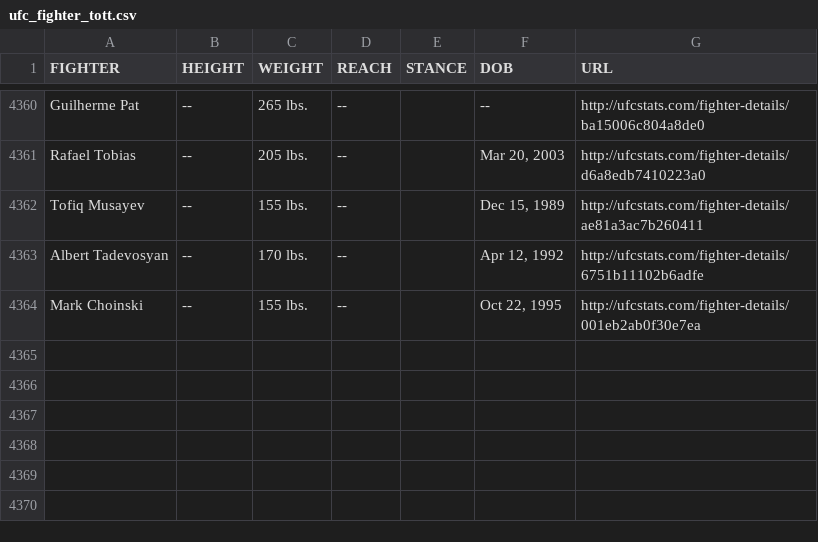
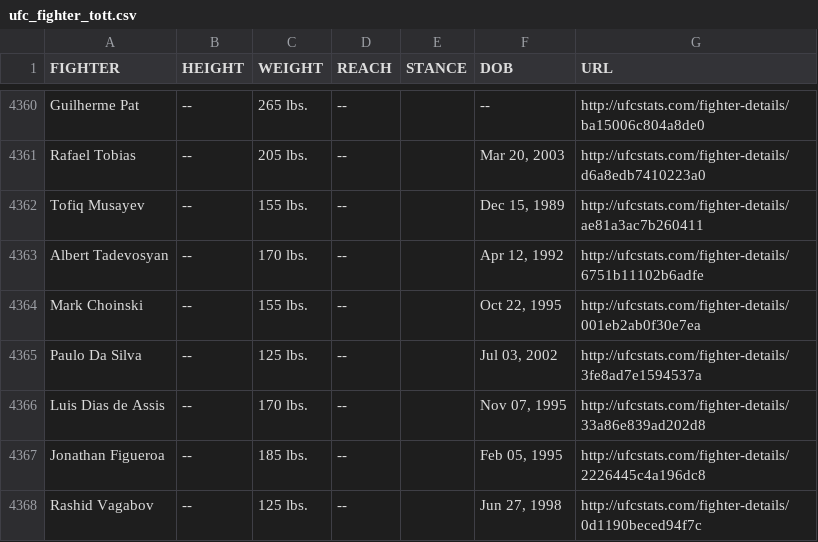
Before and after one commit to Greco1899/scrape_ufc_stats, a CSV file: ufc_fighter_tott.csv, drawn as a sheet; only a part is shown, gaps mark what is left out; the diff names each change by its address in the sheet, - before the commit and + after, or states it on an @@ line.

Commit message:
2025-06-10 data refresh

```diff
--- a/ufc_fighter_tott.csv
+++ b/ufc_fighter_tott.csv
+row 4365: Paulo Da Silva | -- | 125 lbs. | -- |  | Jul 03, 2002 | http://ufcstats.com/fighter-details/3fe8ad7e1594537a
+row 4366: Luis Dias de Assis | -- | 170 lbs. | -- |  | Nov 07, 1995 | http://ufcstats.com/fighter-details/33a86e839ad202d8
+row 4367: Jonathan Figueroa | -- | 185 lbs. | -- |  | Feb 05, 1995 | http://ufcstats.com/fighter-details/2226445c4a196dc8
+row 4368: Rashid Vagabov | -- | 125 lbs. | -- |  | Jun 27, 1998 | http://ufcstats.com/fighter-details/0d1190beced94f7c
```
Also changed, not shown: ufc_fighter_details.csv.
